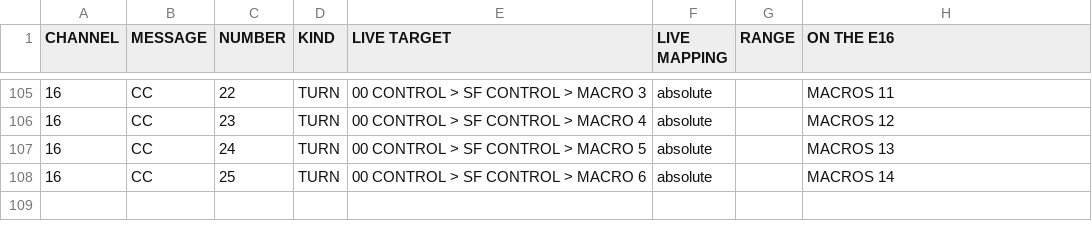
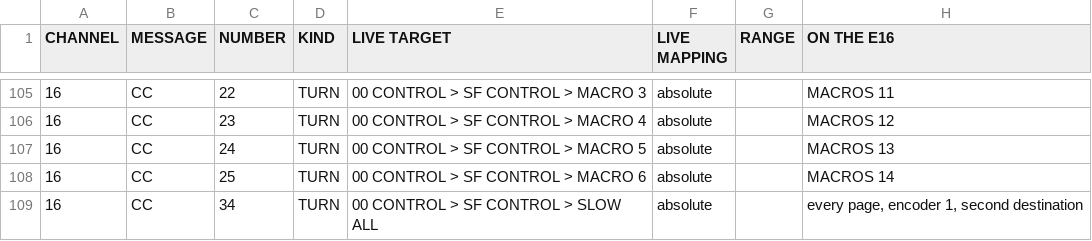
Before and after one commit to wileydavis/SF-Live-Suite, a CSV file: controllers/e16/sf-show-map.csv, drawn as a sheet; only a part is shown, gaps mark what is left out; the diff names each change by its address in the sheet, - before the commit and + after, or states it on an @@ line.

```diff
--- a/controllers/e16/sf-show-map.csv
+++ b/controllers/e16/sf-show-map.csv
+row 109: 16 | CC | 34 | TURN | 00 CONTROL > SF CONTROL > SLOW ALL | absolute |  | every page, encoder 1, second destination
```
Also changed, not shown: 51 other files.
